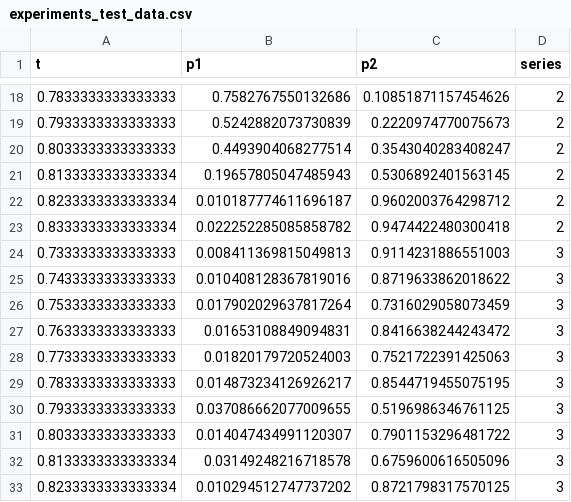
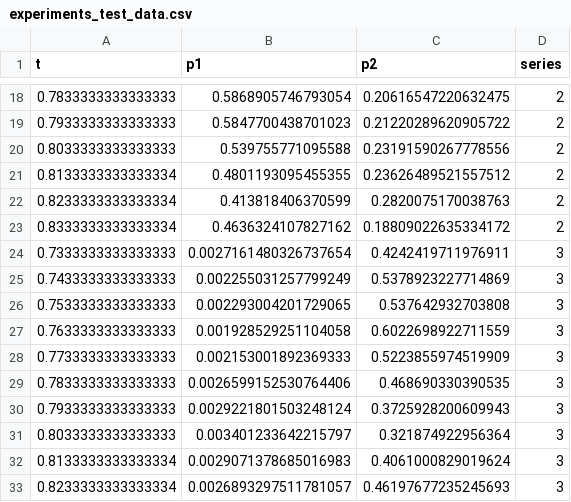
Before and after one commit to Jack-H-Buckner/UniversalDiffEq.jl, a CSV file: examples/experiments_test_data.csv, drawn as a sheet; only a part is shown, gaps mark what is left out; the diff covers the shown part only.

```diff
--- a/examples/experiments_test_data.csv
+++ b/examples/experiments_test_data.csv
@@ -18,16 +18,16 @@ t,p1,p2,series
-0.7833333333333333,0.7582767550132686,0.10851871157454626,2
-0.7933333333333333,0.5242882073730839,0.2220974770075673,2
-0.8033333333333333,0.4493904068277514,0.3543040283408247,2
-0.8133333333333334,0.19657805047485943,0.5306892401563145,2
-0.8233333333333334,0.010187774611696187,0.9602003764298712,2
-0.8333333333333334,0.022252285085858782,0.9474422480300418,2
-0.7333333333333333,0.008411369815049813,0.9114231886551003,3
-0.7433333333333333,0.010408128367819016,0.8719633862018622,3
-0.7533333333333333,0.017902029637817264,0.7316029058073459,3
-0.7633333333333333,0.01653108849094831,0.8416638244243472,3
-0.7733333333333333,0.01820179720524003,0.7521722391425063,3
-0.7833333333333333,0.014873234126926217,0.8544719455075195,3
-0.7933333333333333,0.037086662077009655,0.5196986346761125,3
-0.8033333333333333,0.014047434991120307,0.7901153296481722,3
-0.8133333333333334,0.03149248216718578,0.6759600616505096,3
-0.8233333333333334,0.010294512747737202,0.8721798317570125,3
+0.7833333333333333,0.5868905746793054,0.20616547220632475,2
+0.7933333333333333,0.5847700438701023,0.21220289620905722,2
+0.8033333333333333,0.539755771095588,0.23191590267778556,2
+0.8133333333333334,0.4801193095455355,0.23626489521557512,2
+0.8233333333333334,0.413818406370599,0.2820075170038763,2
+0.8333333333333334,0.4636324107827162,0.18809022635334172,2
+0.7333333333333333,0.0027161480326737654,0.4242419711976911,3
+0.7433333333333333,0.002255031257799249,0.5378923227714869,3
+0.7533333333333333,0.002293004201729065,0.537642932703808,3
+0.7633333333333333,0.001928529251104058,0.6022698922711559,3
+0.7733333333333333,0.002153001892369333,0.5223855974519909,3
+0.7833333333333333,0.0026599152530764406,0.468690330390535,3
+0.7933333333333333,0.0029221801503248124,0.3725928200609943,3
+0.8033333333333333,0.003401233642215797,0.321874922956364,3
+0.8133333333333334,0.0029071378685016983,0.4061000829019624,3
+0.8233333333333334,0.0026893297511781057,0.46197677235245693,3
```
Also changed, not shown: 56 edited cells elsewhere in this file, examples/experiments_covars.csv, examples/experiments_trainig_data.csv, 3 other files.
